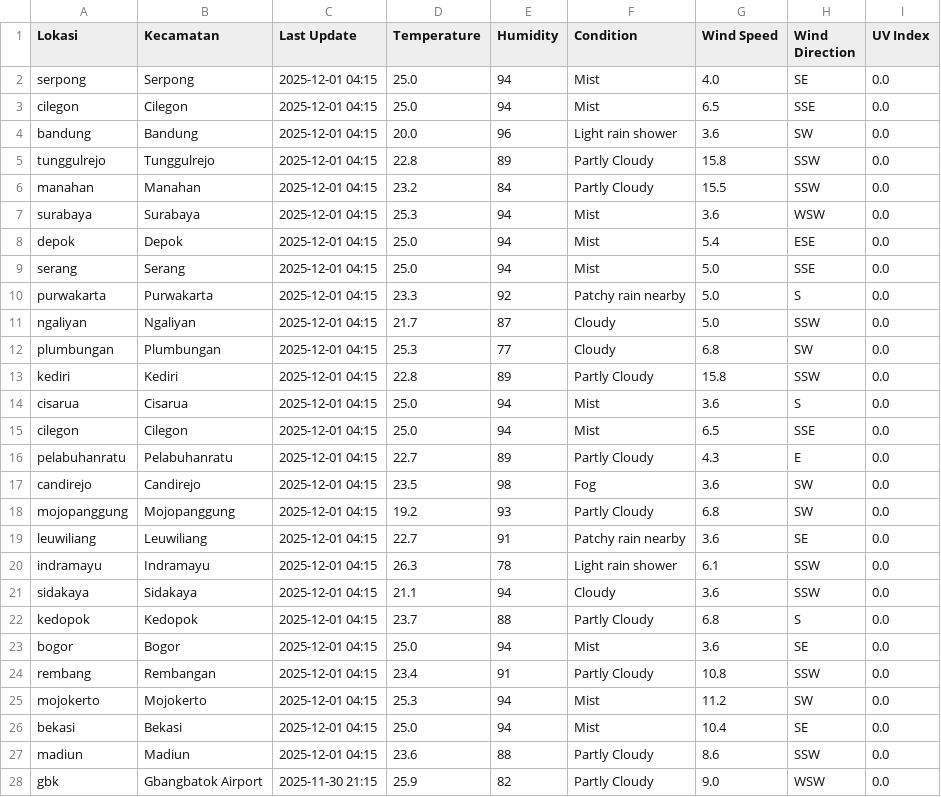
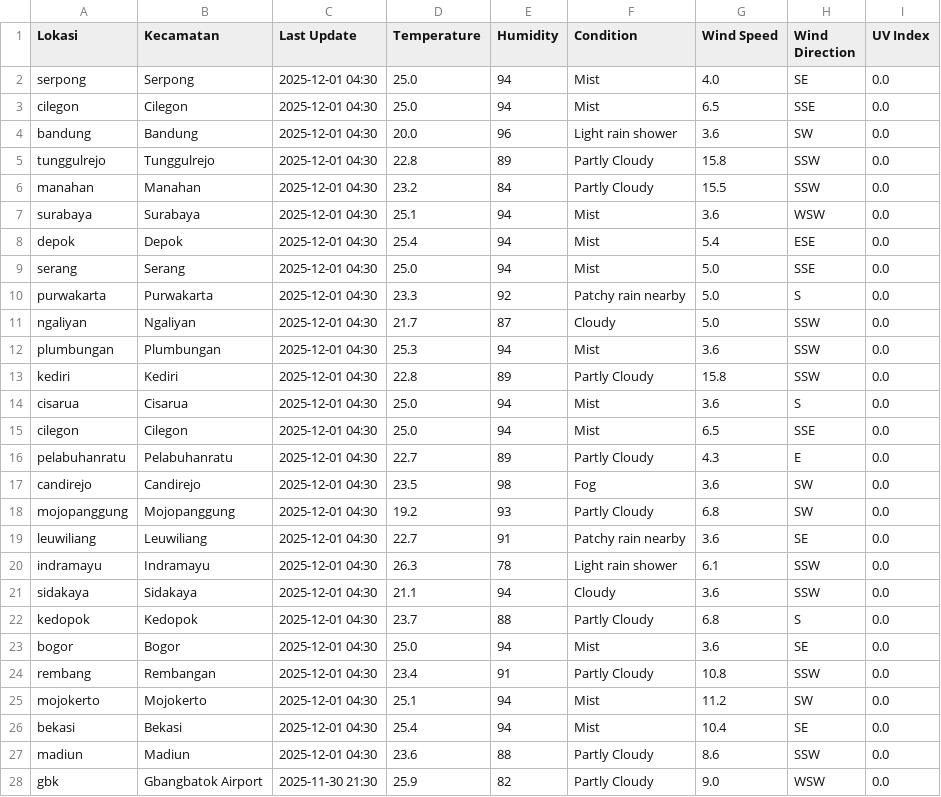
Before and after one commit to savinalarissaa/air-quality-risk, a CSV file: data/weather/weatherAPI_output.csv, drawn as a sheet; only a part is shown; the diff covers the shown part only.

```diff
--- a/data/weather/weatherAPI_output.csv
+++ b/data/weather/weatherAPI_output.csv
@@ -1,28 +1,28 @@
 Lokasi,Kecamatan,Last Update,Temperature,Humidity,Condition,Wind Speed,Wind Direction,UV Index
-serpong,Serpong,2025-12-01 04:15,25.0,94,Mist,4.0,SE,0.0
-cilegon,Cilegon,2025-12-01 04:15,25.0,94,Mist,6.5,SSE,0.0
-bandung,Bandung,2025-12-01 04:15,20.0,96,Light rain shower,3.6,SW,0.0
-tunggulrejo,Tunggulrejo,2025-12-01 04:15,22.8,89,Partly Cloudy,15.8,SSW,0.0
-manahan,Manahan,2025-12-01 04:15,23.2,84,Partly Cloudy,15.5,SSW,0.0
-surabaya,Surabaya,2025-12-01 04:15,25.3,94,Mist,3.6,WSW,0.0
-depok,Depok,2025-12-01 04:15,25.0,94,Mist,5.4,ESE,0.0
-serang,Serang,2025-12-01 04:15,25.0,94,Mist,5.0,SSE,0.0
-purwakarta,Purwakarta,2025-12-01 04:15,23.3,92,Patchy rain nearby,5.0,S,0.0
-ngaliyan,Ngaliyan,2025-12-01 04:15,21.7,87,Cloudy,5.0,SSW,0.0
-plumbungan,Plumbungan,2025-12-01 04:15,25.3,77,Cloudy,6.8,SW,0.0
-kediri,Kediri,2025-12-01 04:15,22.8,89,Partly Cloudy,15.8,SSW,0.0
-cisarua,Cisarua,2025-12-01 04:15,25.0,94,Mist,3.6,S,0.0
-cilegon,Cilegon,2025-12-01 04:15,25.0,94,Mist,6.5,SSE,0.0
-pelabuhanratu,Pelabuhanratu,2025-12-01 04:15,22.7,89,Partly Cloudy,4.3,E,0.0
-candirejo,Candirejo,2025-12-01 04:15,23.5,98,Fog,3.6,SW,0.0
-mojopanggung,Mojopanggung,2025-12-01 04:15,19.2,93,Partly Cloudy,6.8,SW,0.0
-leuwiliang,Leuwiliang,2025-12-01 04:15,22.7,91,Patchy rain nearby,3.6,SE,0.0
-indramayu,Indramayu,2025-12-01 04:15,26.3,78,Light rain shower,6.1,SSW,0.0
-sidakaya,Sidakaya,2025-12-01 04:15,21.1,94,Cloudy,3.6,SSW,0.0
-kedopok,Kedopok,2025-12-01 04:15,23.7,88,Partly Cloudy,6.8,S,0.0
-bogor,Bogor,2025-12-01 04:15,25.0,94,Mist,3.6,SE,0.0
-rembang,Rembangan,2025-12-01 04:15,23.4,91,Partly Cloudy,10.8,SSW,0.0
-mojokerto,Mojokerto,2025-12-01 04:15,25.3,94,Mist,11.2,SW,0.0
-bekasi,Bekasi,2025-12-01 04:15,25.0,94,Mist,10.4,SE,0.0
-madiun,Madiun,2025-12-01 04:15,23.6,88,Partly Cloudy,8.6,SSW,0.0
-gbk,Gbangbatok Airport,2025-11-30 21:15,25.9,82,Partly Cloudy,9.0,WSW,0.0
+serpong,Serpong,2025-12-01 04:30,25.0,94,Mist,4.0,SE,0.0
+cilegon,Cilegon,2025-12-01 04:30,25.0,94,Mist,6.5,SSE,0.0
+bandung,Bandung,2025-12-01 04:30,20.0,96,Light rain shower,3.6,SW,0.0
+tunggulrejo,Tunggulrejo,2025-12-01 04:30,22.8,89,Partly Cloudy,15.8,SSW,0.0
+manahan,Manahan,2025-12-01 04:30,23.2,84,Partly Cloudy,15.5,SSW,0.0
+surabaya,Surabaya,2025-12-01 04:30,25.1,94,Mist,3.6,WSW,0.0
+depok,Depok,2025-12-01 04:30,25.4,94,Mist,5.4,ESE,0.0
+serang,Serang,2025-12-01 04:30,25.0,94,Mist,5.0,SSE,0.0
+purwakarta,Purwakarta,2025-12-01 04:30,23.3,92,Patchy rain nearby,5.0,S,0.0
+ngaliyan,Ngaliyan,2025-12-01 04:30,21.7,87,Cloudy,5.0,SSW,0.0
+plumbungan,Plumbungan,2025-12-01 04:30,25.3,94,Mist,3.6,SSW,0.0
+kediri,Kediri,2025-12-01 04:30,22.8,89,Partly Cloudy,15.8,SSW,0.0
+cisarua,Cisarua,2025-12-01 04:30,25.0,94,Mist,3.6,S,0.0
+cilegon,Cilegon,2025-12-01 04:30,25.0,94,Mist,6.5,SSE,0.0
+pelabuhanratu,Pelabuhanratu,2025-12-01 04:30,22.7,89,Partly Cloudy,4.3,E,0.0
+candirejo,Candirejo,2025-12-01 04:30,23.5,98,Fog,3.6,SW,0.0
+mojopanggung,Mojopanggung,2025-12-01 04:30,19.2,93,Partly Cloudy,6.8,SW,0.0
+leuwiliang,Leuwiliang,2025-12-01 04:30,22.7,91,Patchy rain nearby,3.6,SE,0.0
+indramayu,Indramayu,2025-12-01 04:30,26.3,78,Light rain shower,6.1,SSW,0.0
+sidakaya,Sidakaya,2025-12-01 04:30,21.1,94,Cloudy,3.6,SSW,0.0
+kedopok,Kedopok,2025-12-01 04:30,23.7,88,Partly Cloudy,6.8,S,0.0
+bogor,Bogor,2025-12-01 04:30,25.0,94,Mist,3.6,SE,0.0
+rembang,Rembangan,2025-12-01 04:30,23.4,91,Partly Cloudy,10.8,SSW,0.0
+mojokerto,Mojokerto,2025-12-01 04:30,25.1,94,Mist,11.2,SW,0.0
+bekasi,Bekasi,2025-12-01 04:30,25.4,94,Mist,10.4,SE,0.0
+madiun,Madiun,2025-12-01 04:30,23.6,88,Partly Cloudy,8.6,SSW,0.0
+gbk,Gbangbatok Airport,2025-11-30 21:30,25.9,82,Partly Cloudy,9.0,WSW,0.0
```
Also changed, not shown: 9 edited cells elsewhere in this file, data/aqi/waqi_output.csv, data/processed_data_risk-score.csv, 1 other file.
